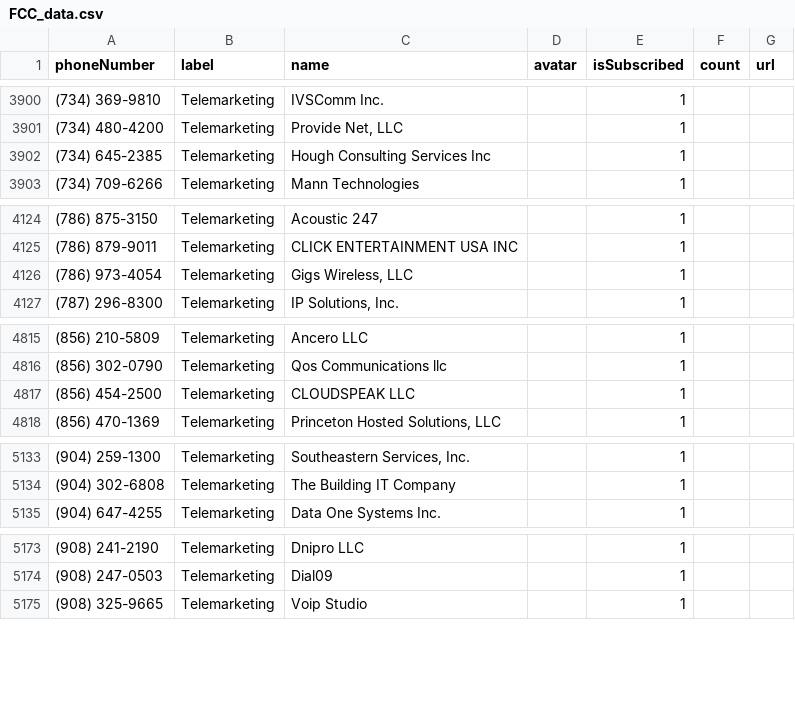
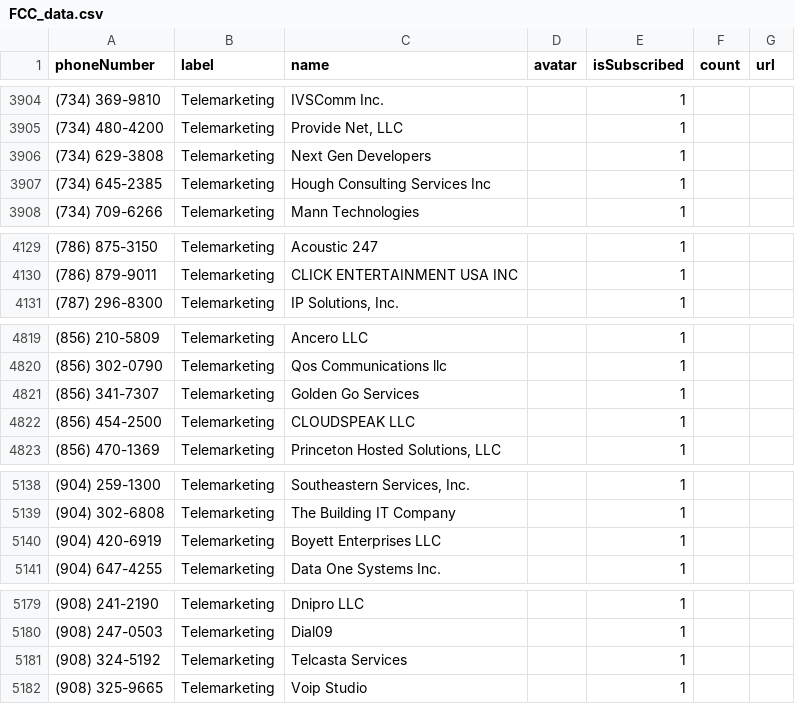
Before and after one commit to haygcao/vccard, a CSV file: FCC_data.csv, drawn as a sheet; only a part is shown, gaps mark what is left out; removed rows and columns are numbered as before the commit, all else as after; the diff covers the shown part only; the diff names each change by its address in the sheet, - before the commit and + after, or states it on an @@ line.

```diff
--- a/FCC_data.csv
+++ b/FCC_data.csv
+row 3906: (734) 629-3808 | Telemarketing | Next Gen Developers |  | 1
-row 4126: (786) 973-4054 | Telemarketing | Gigs Wireless, LLC |  | 1
+row 4821: (856) 341-7307 | Telemarketing | Golden Go Services |  | 1
+row 5140: (904) 420-6919 | Telemarketing | Boyett Enterprises LLC |  | 1
+row 5181: (908) 324-5192 | Telemarketing | Telcasta Services |  | 1
```
Also changed, not shown: 12 added rows, 4 removed rows and 2 edited cells elsewhere in this file.
